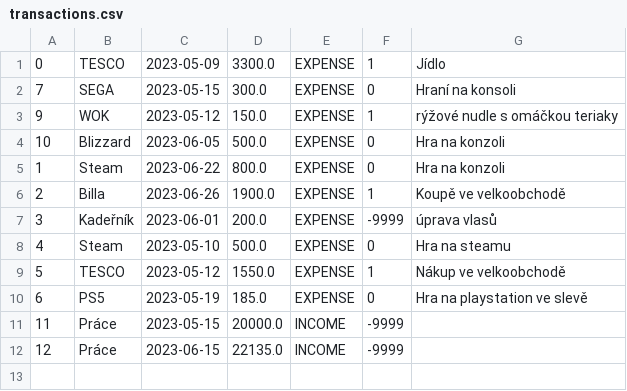
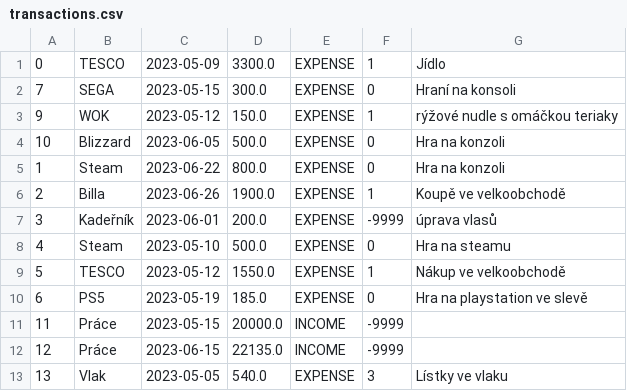
Before and after one commit to DarkerThan404/ExpanseTracker, a CSV file: data/transactions.csv, drawn as a sheet.

Commit message:
Adds update current for categories when transaction is added

```diff
--- a/data/transactions.csv
+++ b/data/transactions.csv
@@ -12 +12,2 @@
 12,Práce,2023-06-15,22135.0,INCOME,-9999,
+13,Vlak,2023-05-05,540.0,EXPENSE,3,Lístky ve vlaku
```
Also changed, not shown: 1 other file.
